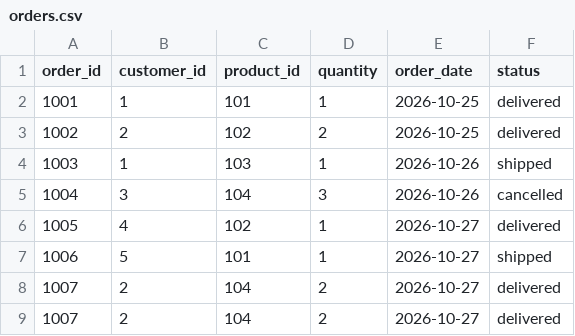
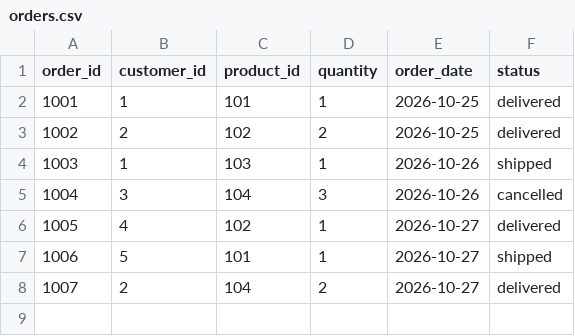
Before and after one commit to mrdharmsa-max/ecommerce-data-engineering-pipeline, a CSV file: data/orders.csv, drawn as a sheet; the diff names each change by its address in the sheet, - before the commit and + after, or states it on an @@ line.

```diff
--- a/data/orders.csv
+++ b/data/orders.csv
-row 9: 1007 | 2 | 104 | 2 | 2026-10-27 | delivered
```
Also changed, not shown: 1 other file.
